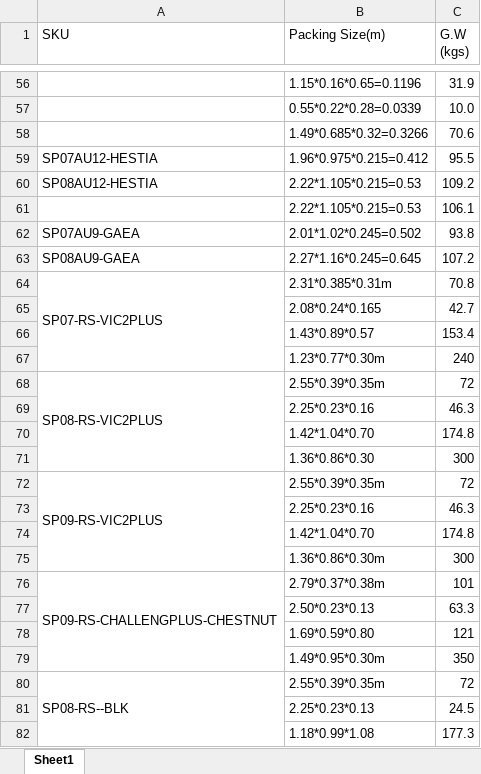
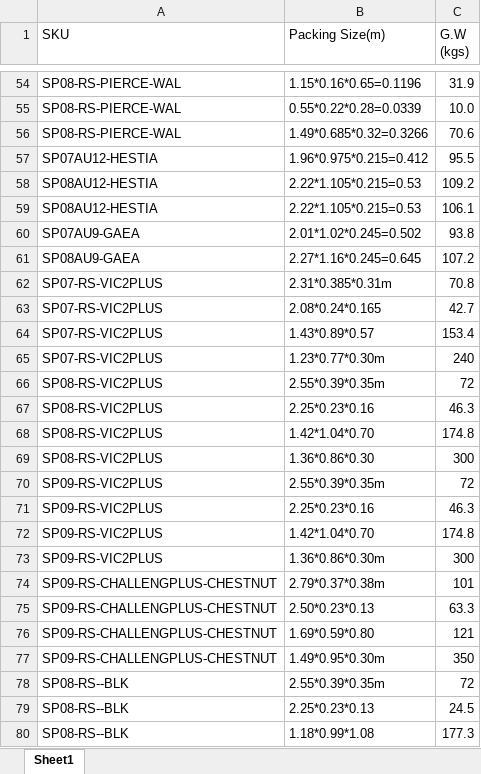
Before and after one commit to sszdhlh/sku-details-fetch, an Excel workbook: work.xlsx, sheet Sheet1, drawn as a sheet; only a part is shown, gaps mark what is left out; values as stored, in another font and other column widths than the file's, no cell formats; removed rows and columns are numbered as before the commit, all else as after; the diff covers the shown part only; the diff names each change by its address in the sheet, - before the commit and + after, or states it on an @@ line.

```diff
--- a/work.xlsx (sheet Sheet1)
+++ b/work.xlsx (sheet Sheet1)
-A54:A56 (SKU): (empty)
+A54:A56 (SKU): SP08-RS-PIERCE-WAL
-A59 (SKU): (empty)
+A59 (SKU): SP08AU12-HESTIA
-A64:A67 merged
-A63:A65 (SKU): (empty)
+A63:A65 (SKU): SP07-RS-VIC2PLUS
-A68:A71 merged
-A67:A69 (SKU): (empty)
+A67:A69 (SKU): SP08-RS-VIC2PLUS
-A72:A75 merged
-A71:A73 (SKU): (empty)
+A71:A73 (SKU): SP09-RS-VIC2PLUS
-A76:A79 merged
-A75:A77 (SKU): (empty)
+A75:A77 (SKU): SP09-RS-CHALLENGPLUS-CHESTNUT
-A80:A83 merged
-A79:A80 (SKU): (empty)
+A79:A80 (SKU): SP08-RS--BLK
```
Also changed, not shown: 2 removed rows, 45 edited cells and merged cells elsewhere in this sheet, cell formats, processed_template.xlsx, 1 other file.
